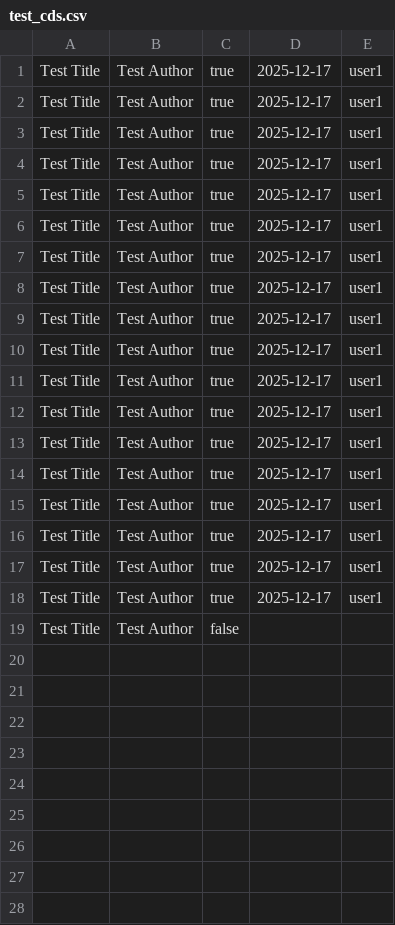
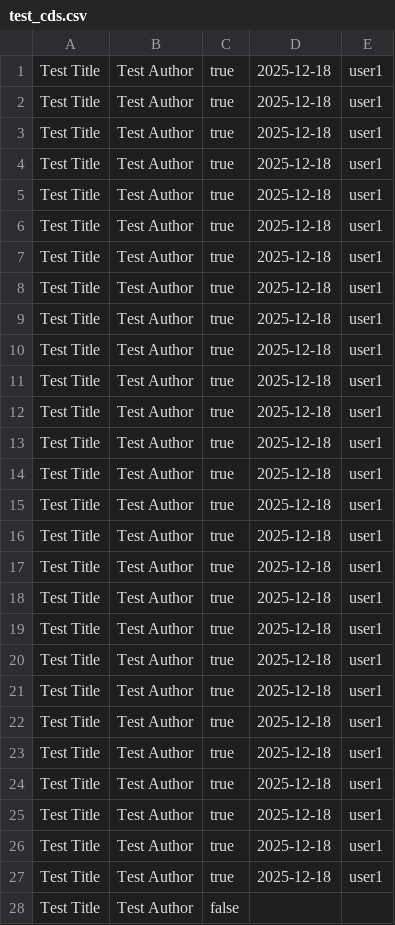
Before and after one commit to HibaShatha/Shatha-Hiba, a CSV file: files/test_cds.csv, drawn as a sheet.

Commit message:
"test"

```diff
--- a/files/test_cds.csv
+++ b/files/test_cds.csv
@@ -1,19 +1,28 @@
-Test Title,Test Author,true,2025-12-17,user1
-Test Title,Test Author,true,2025-12-17,user1
-Test Title,Test Author,true,2025-12-17,user1
-Test Title,Test Author,true,2025-12-17,user1
-Test Title,Test Author,true,2025-12-17,user1
-Test Title,Test Author,true,2025-12-17,user1
-Test Title,Test Author,true,2025-12-17,user1
-Test Title,Test Author,true,2025-12-17,user1
-Test Title,Test Author,true,2025-12-17,user1
-Test Title,Test Author,true,2025-12-17,user1
-Test Title,Test Author,true,2025-12-17,user1
-Test Title,Test Author,true,2025-12-17,user1
-Test Title,Test Author,true,2025-12-17,user1
-Test Title,Test Author,true,2025-12-17,user1
-Test Title,Test Author,true,2025-12-17,user1
-Test Title,Test Author,true,2025-12-17,user1
-Test Title,Test Author,true,2025-12-17,user1
-Test Title,Test Author,true,2025-12-17,user1
+Test Title,Test Author,true,2025-12-18,user1
+Test Title,Test Author,true,2025-12-18,user1
+Test Title,Test Author,true,2025-12-18,user1
+Test Title,Test Author,true,2025-12-18,user1
+Test Title,Test Author,true,2025-12-18,user1
+Test Title,Test Author,true,2025-12-18,user1
+Test Title,Test Author,true,2025-12-18,user1
+Test Title,Test Author,true,2025-12-18,user1
+Test Title,Test Author,true,2025-12-18,user1
+Test Title,Test Author,true,2025-12-18,user1
+Test Title,Test Author,true,2025-12-18,user1
+Test Title,Test Author,true,2025-12-18,user1
+Test Title,Test Author,true,2025-12-18,user1
+Test Title,Test Author,true,2025-12-18,user1
+Test Title,Test Author,true,2025-12-18,user1
+Test Title,Test Author,true,2025-12-18,user1
+Test Title,Test Author,true,2025-12-18,user1
+Test Title,Test Author,true,2025-12-18,user1
+Test Title,Test Author,true,2025-12-18,user1
+Test Title,Test Author,true,2025-12-18,user1
+Test Title,Test Author,true,2025-12-18,user1
+Test Title,Test Author,true,2025-12-18,user1
+Test Title,Test Author,true,2025-12-18,user1
+Test Title,Test Author,true,2025-12-18,user1
+Test Title,Test Author,true,2025-12-18,user1
+Test Title,Test Author,true,2025-12-18,user1
+Test Title,Test Author,true,2025-12-18,user1
 Test Title,Test Author,false,,
```
Also changed, not shown: 1 other file.
